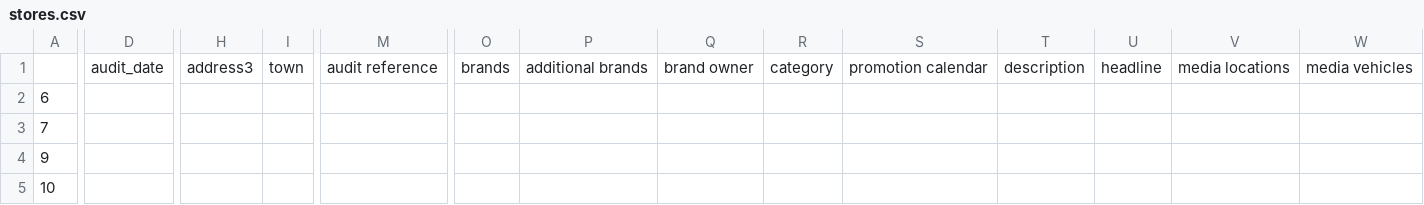
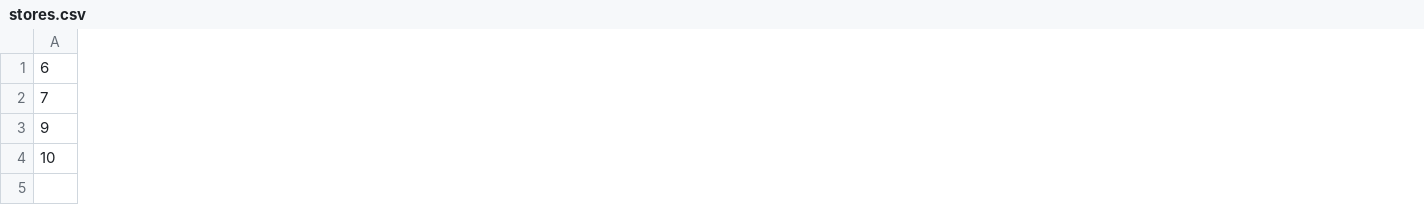
Before and after one commit to myowin76/Snapshot, a CSV file: bin/stores.csv, drawn as a sheet; only a part is shown, gaps mark what is left out; removed rows and columns are numbered as before the commit, all else as after; rows hold the shown columns only; the diff covers the shown part only; the diff names each change by its address in the sheet, - before the commit and + after, or states it on an @@ line.

```diff
--- a/bin/stores.csv
+++ b/bin/stores.csv
-column D, empty
-column H, empty
-column I, empty
-column M, empty
-column O, empty
-column P, empty
-column Q, empty
-column R, empty
-column S, empty
-column T, empty
-column U, empty
-column V, empty
-column W, empty
-row 1:  | audit_date | address3 | town | audit reference | brands | additional brands | brand owner | category | promotion calendar | description | headline | media locations | media vehicles
```
Also changed, not shown: 5 added columns and 6 removed columns elsewhere in this file, 10 other files.
